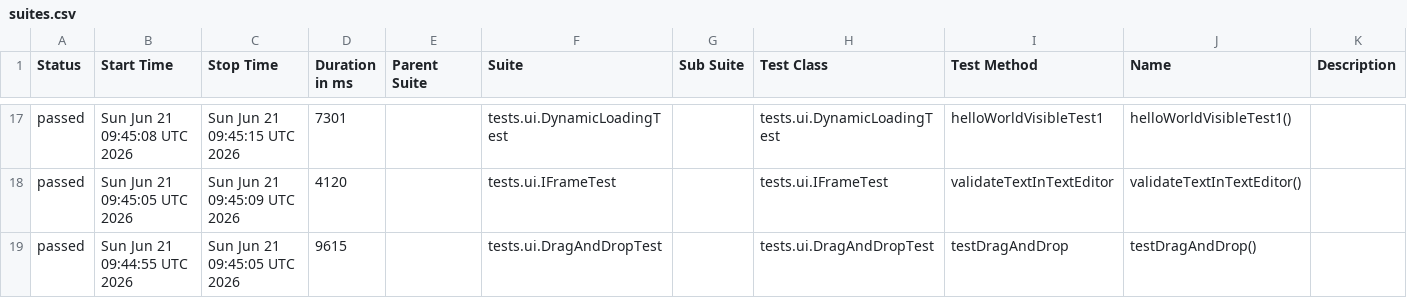
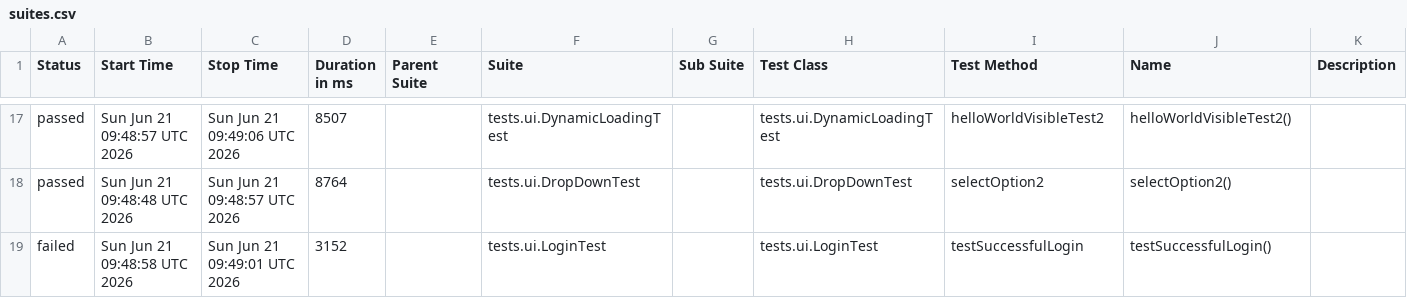
Before and after one commit to danosy/playwright-java-the-internet-tests, a CSV file: data/suites.csv, drawn as a sheet; only a part is shown, gaps mark what is left out; the diff covers the shown part only.

```diff
--- a/data/suites.csv
+++ b/data/suites.csv
@@ -17,3 +17,3 @@
-"passed","Sun Jun 21 09:45:08 UTC 2026","Sun Jun 21 09:45:15 UTC 2026","7301","","tests.ui.DynamicLoadingTest","","tests.ui.DynamicLoadingTest","helloWorldVisibleTest1","helloWorldVisibleTest1()",""
-"passed","Sun Jun 21 09:45:05 UTC 2026","Sun Jun 21 09:45:09 UTC 2026","4120","","tests.ui.IFrameTest","","tests.ui.IFrameTest","validateTextInTextEditor","validateTextInTextEditor()",""
-"passed","Sun Jun 21 09:44:55 UTC 2026","Sun Jun 21 09:45:05 UTC 2026","9615","","tests.ui.DragAndDropTest","","tests.ui.DragAndDropTest","testDragAndDrop","testDragAndDrop()",""
+"passed","Sun Jun 21 09:48:57 UTC 2026","Sun Jun 21 09:49:06 UTC 2026","8507","","tests.ui.DynamicLoadingTest","","tests.ui.DynamicLoadingTest","helloWorldVisibleTest2","helloWorldVisibleTest2()",""
+"passed","Sun Jun 21 09:48:48 UTC 2026","Sun Jun 21 09:48:57 UTC 2026","8764","","tests.ui.DropDownTest","","tests.ui.DropDownTest","selectOption2","selectOption2()",""
+"failed","Sun Jun 21 09:48:58 UTC 2026","Sun Jun 21 09:49:01 UTC 2026","3152","","tests.ui.LoginTest","","tests.ui.LoginTest","testSuccessfulLogin","testSuccessfulLogin()",""
```
Also changed, not shown: 5 added rows, 5 removed rows and 52 edited cells elsewhere in this file, 52 other files.
